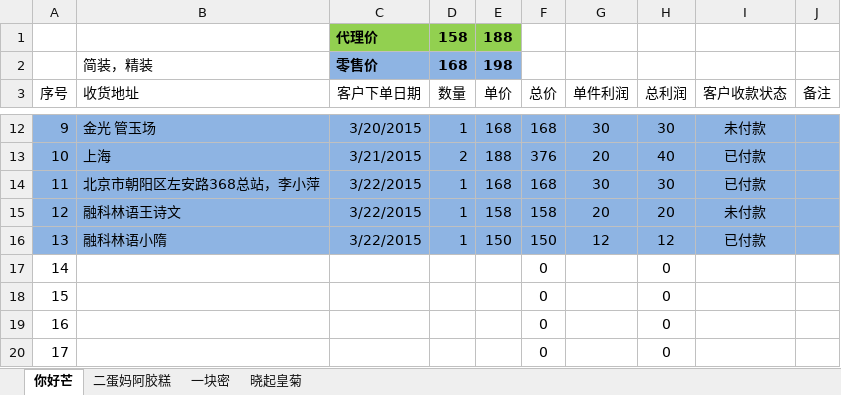
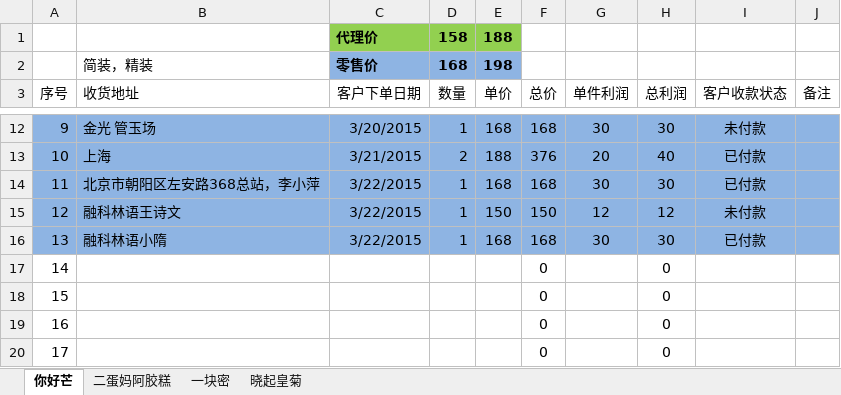
Before and after one commit to ettor/miyou, an Excel workbook: Documents/农鲜购订单.xlsx, sheet 你好芒, drawn as a sheet; only a part is shown, gaps mark what is left out; values as stored, in another font and other column widths than the file's, no borders; the diff names each change by its address in the sheet, - before the commit and + after, or states it on an @@ line.

```diff
--- a/Documents/农鲜购订单.xlsx (sheet 你好芒)
+++ b/Documents/农鲜购订单.xlsx (sheet 你好芒)
-E15 (单价): 158
+E15 (单价): 150
-F15 (总价): 158
+F15 (总价): 150
-G15 (单件利润): 20
+G15 (单件利润): 12
-H15 (总利润): 20
+H15 (总利润): 12
-E16 (单价): 150
+E16 (单价): 168
-F16 (总价): 150
+F16 (总价): 168
-G16 (单件利润): 12
+G16 (单件利润): 30
-H16 (总利润): 12
+H16 (总利润): 30
```
